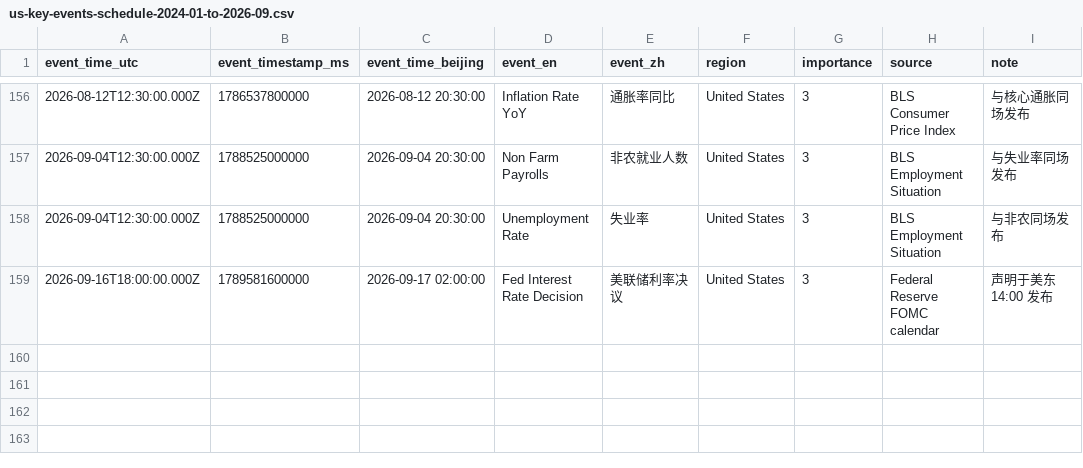
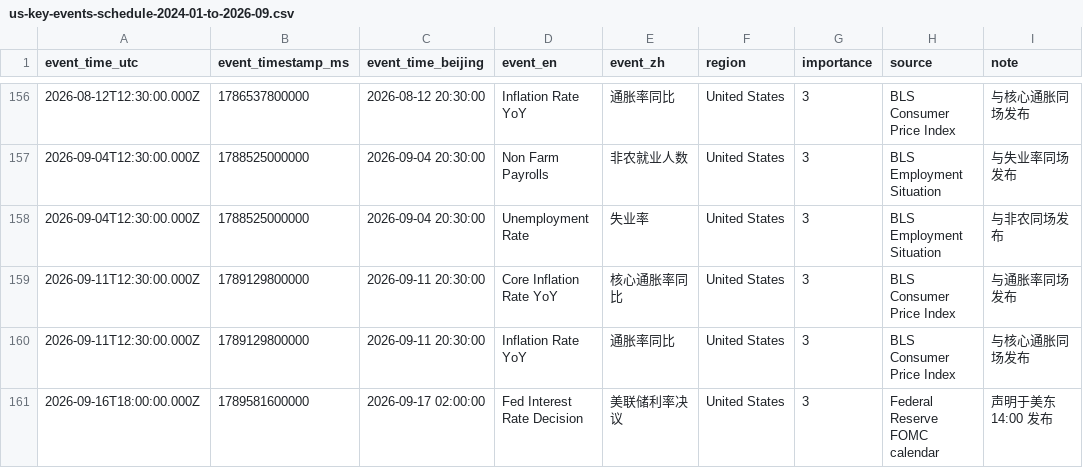
Before and after one commit to 914025636/DataSynchronizer, a CSV file: exports/us-key-events-schedule-2024-01-to-2026-09.csv, drawn as a sheet; only a part is shown, gaps mark what is left out; the diff names each change by its address in the sheet, - before the commit and + after, or states it on an @@ line.

```diff
--- a/exports/us-key-events-schedule-2024-01-to-2026-09.csv
+++ b/exports/us-key-events-schedule-2024-01-to-2026-09.csv
+row 159: 2026-09-11T12:30:00.000Z | 1789129800000 | 2026-09-11 20:30:00 | Core Inflation Rate YoY | 核心通胀率同比 | United States | 3 | BLS Consumer Price Index | 与通胀率同场发布
+row 160: 2026-09-11T12:30:00.000Z | 1789129800000 | 2026-09-11 20:30:00 | Inflation Rate YoY | 通胀率同比 | United States | 3 | BLS Consumer Price Index | 与核心通胀同场发布
```
Also changed, not shown: exports/binance-btcusdt-spot-1s-us-important-events-2026-09-07/index.csv, exports/us-high-impact-events-2023-01-to-2026-09.csv, 33 other files.
